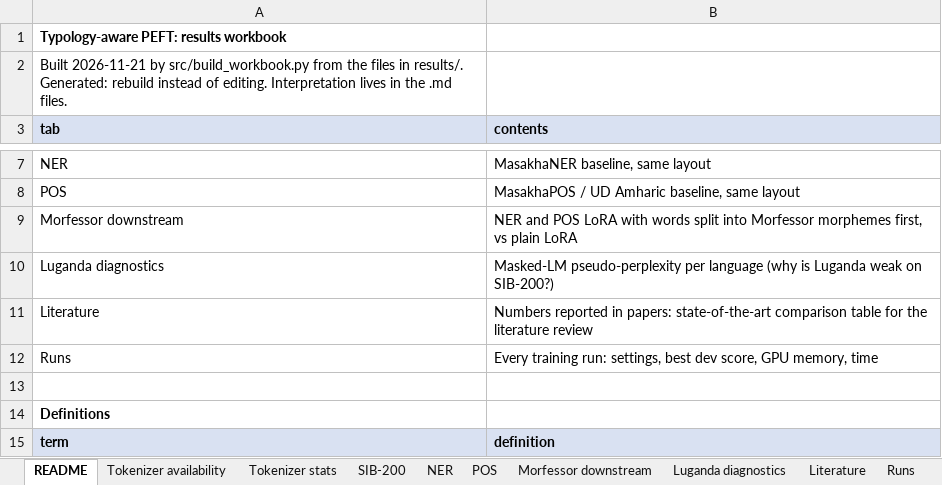
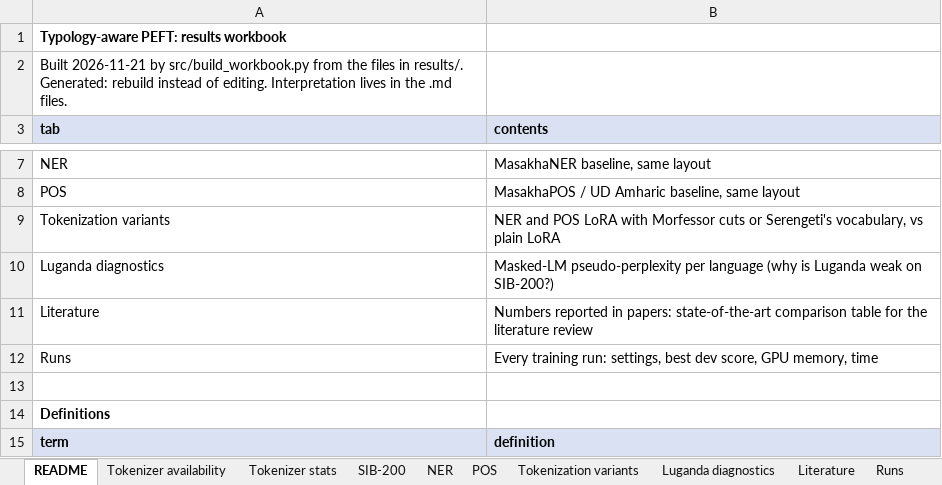
Before and after one commit to WanjaWhoopie/typology-aware-peft, an Excel workbook: results/results.xlsx, sheet README, drawn as a sheet; only a part is shown, gaps mark what is left out; values as stored, in another font and other column widths than the file's, no borders; removed rows and columns are numbered as before the commit, all else as after; the diff names each change by its address in the sheet, - before the commit and + after, or states it on an @@ line.

Commit message:
Add tokenization variant runs, reports, workbook tab and README section

```diff
--- a/results/results.xlsx (sheet README)
+++ b/results/results.xlsx (sheet README)
-sheet tab: Morfessor downstream
+sheet tab: Tokenization variants
-row 9: Morfessor downstream | NER and POS LoRA with words split into Morfessor morphemes first, vs plain LoRA
+row 9: Tokenization variants | NER and POS LoRA with Morfessor cuts or Serengeti's vocabulary, vs plain LoRA
```
Also changed, not shown: sheet Runs, sheet Tokenization variants, 43 other files.
